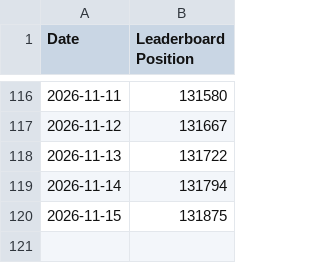
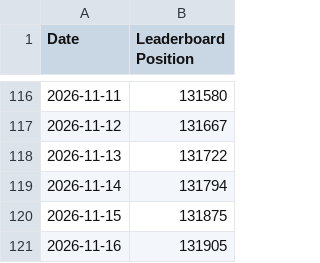
Before and after one commit to skwhnvr/gd-stat-tracker, a CSV file: gd_rank_history.csv, drawn as a sheet; only a part is shown, gaps mark what is left out; the diff names each change by its address in the sheet, - before the commit and + after, or states it on an @@ line.

```diff
--- a/gd_rank_history.csv
+++ b/gd_rank_history.csv
+row 121: 2026-11-16 | 131905
```
Also changed, not shown: 1 other file.
